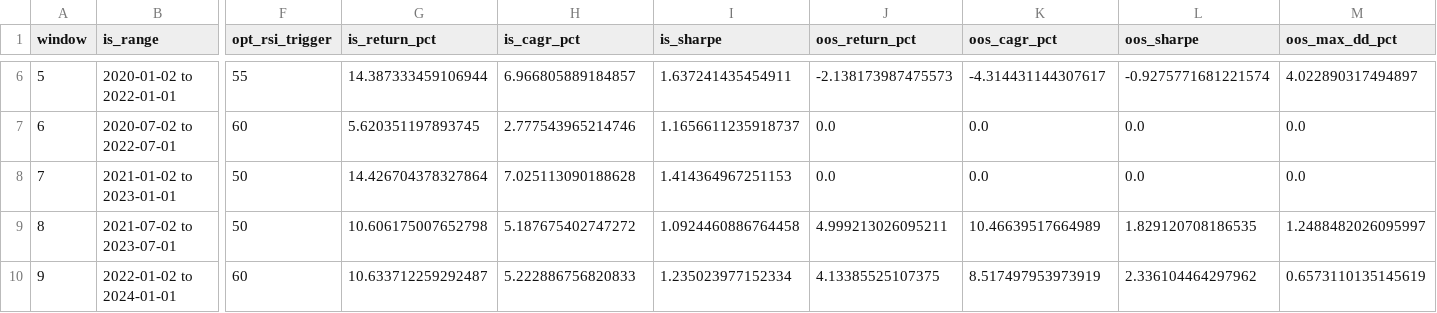
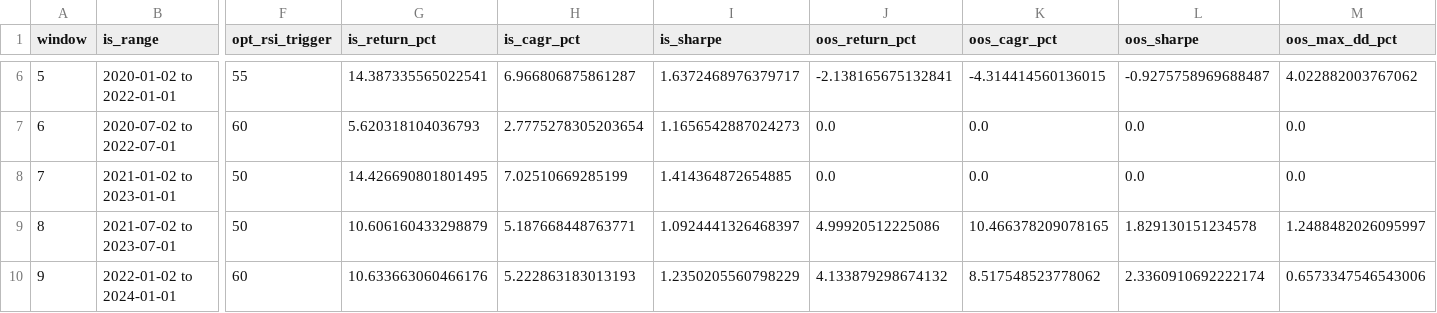
Before and after one commit to Arayan713321/quant-strategy-lab, a CSV file: results/walk_forward_results.csv, drawn as a sheet; only a part is shown, gaps mark what is left out; the diff covers the shown part only; the diff names each change by its address in the sheet, - before the commit and + after, or states it on an @@ line.

```diff
--- a/results/walk_forward_results.csv
+++ b/results/walk_forward_results.csv
-G6 (is_return_pct): 14.387333459106944
+G6 (is_return_pct): 14.387335565022541
-H6 (is_cagr_pct): 6.966805889184857
+H6 (is_cagr_pct): 6.966806875861287
-I6 (is_sharpe): 1.637241435454911
+I6 (is_sharpe): 1.6372468976379717
-J6 (oos_return_pct): -2.138173987475573
+J6 (oos_return_pct): -2.138165675132841
-K6 (oos_cagr_pct): -4.314431144307617
+K6 (oos_cagr_pct): -4.314414560136015
-L6 (oos_sharpe): -0.9275771681221574
+L6 (oos_sharpe): -0.9275758969688487
-M6 (oos_max_dd_pct): 4.022890317494897
+M6 (oos_max_dd_pct): 4.022882003767062
-G7 (is_return_pct): 5.620351197893745
+G7 (is_return_pct): 5.620318104036793
-H7 (is_cagr_pct): 2.777543965214746
+H7 (is_cagr_pct): 2.7775278305203654
-I7 (is_sharpe): 1.1656611235918737
+I7 (is_sharpe): 1.1656542887024273
-G8 (is_return_pct): 14.426704378327864
+G8 (is_return_pct): 14.426690801801495
-H8 (is_cagr_pct): 7.025113090188628
+H8 (is_cagr_pct): 7.02510669285199
-I8 (is_sharpe): 1.414364967251153
+I8 (is_sharpe): 1.414364872654885
-G9 (is_return_pct): 10.606175007652798
+G9 (is_return_pct): 10.606160433298879
-H9 (is_cagr_pct): 5.187675402747272
+H9 (is_cagr_pct): 5.187668448763771
-I9 (is_sharpe): 1.0924460886764458
+I9 (is_sharpe): 1.0924441326468397
-J9 (oos_return_pct): 4.999213026095211
+J9 (oos_return_pct): 4.99920512225086
-K9 (oos_cagr_pct): 10.46639517664989
+K9 (oos_cagr_pct): 10.466378209078165
-L9 (oos_sharpe): 1.829120708186535
+L9 (oos_sharpe): 1.829130151234578
-G10 (is_return_pct): 10.633712259292487
+G10 (is_return_pct): 10.633663060466176
-H10 (is_cagr_pct): 5.222886756820833
+H10 (is_cagr_pct): 5.222863183013193
-I10 (is_sharpe): 1.235023977152334
+I10 (is_sharpe): 1.2350205560798229
-J10 (oos_return_pct): 4.13385525107375
+J10 (oos_return_pct): 4.133879298674132
-K10 (oos_cagr_pct): 8.517497953973919
+K10 (oos_cagr_pct): 8.517548523778062
-L10 (oos_sharpe): 2.336104464297962
+L10 (oos_sharpe): 2.3360910692222174
-M10 (oos_max_dd_pct): 0.6573110135145619
+M10 (oos_max_dd_pct): 0.6573347546543006
```
Also changed, not shown: 27 edited cells elsewhere in this file, results/baseline_equity_curve.csv, results/baseline_metrics.csv, 5 other files.
